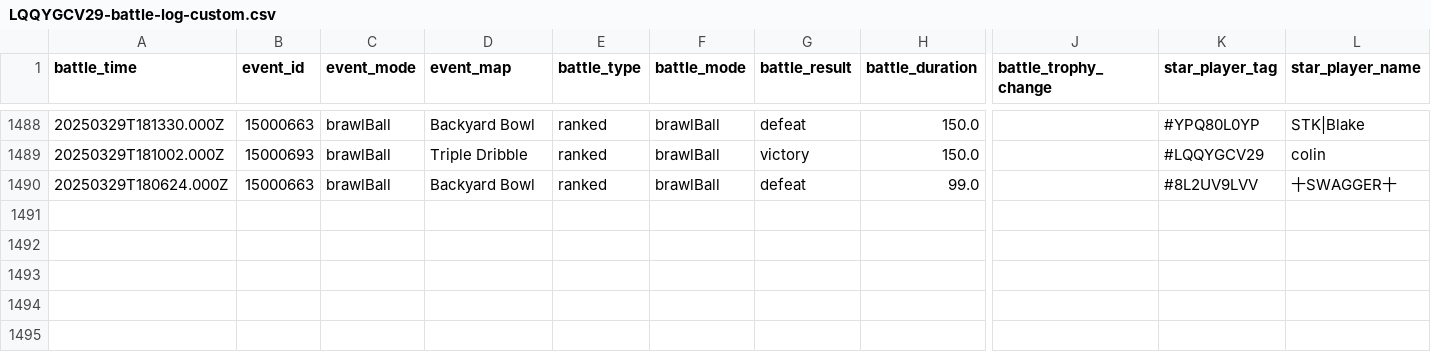
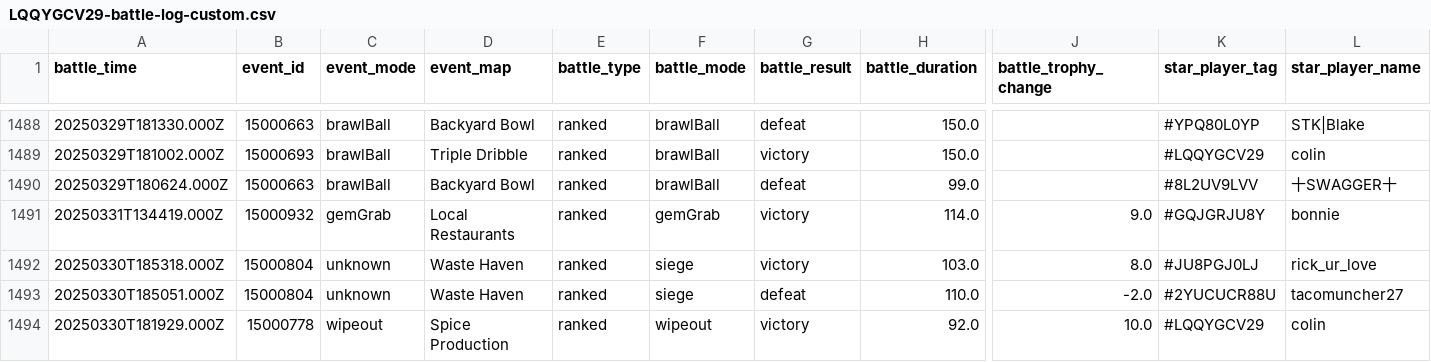
Before and after one commit to connorli18/brawl-stats, a CSV file: created-logs-per-player/LQQYGCV29-battle-log-custom.csv, drawn as a sheet; only a part is shown, gaps mark what is left out; rows hold the shown columns only; the diff names each change by its address in the sheet, - before the commit and + after, or states it on an @@ line.

```diff
--- a/created-logs-per-player/LQQYGCV29-battle-log-custom.csv
+++ b/created-logs-per-player/LQQYGCV29-battle-log-custom.csv
+row 1491: 20250331T134419.000Z | 15000932 | gemGrab | Local Restaurants | ranked | gemGrab | victory | 114.0 | 9.0 | #GQJGRJU8Y | bonnie
+row 1492: 20250330T185318.000Z | 15000804 | unknown | Waste Haven | ranked | siege | victory | 103.0 | 8.0 | #JU8PGJ0LJ | rick_ur_love
+row 1493: 20250330T185051.000Z | 15000804 | unknown | Waste Haven | ranked | siege | defeat | 110.0 | -2.0 | #2YUCUCR88U | tacomuncher27
+row 1494: 20250330T181929.000Z | 15000778 | wipeout | Spice Production | ranked | wipeout | victory | 92.0 | 10.0 | #LQQYGCV29 | colin
```
Also changed, not shown: created-logs-per-player/2LV0PLP8G-battle-log-custom.csv, created-logs-per-player/8JYJY298-battle-log-custom.csv, 24 other files.
